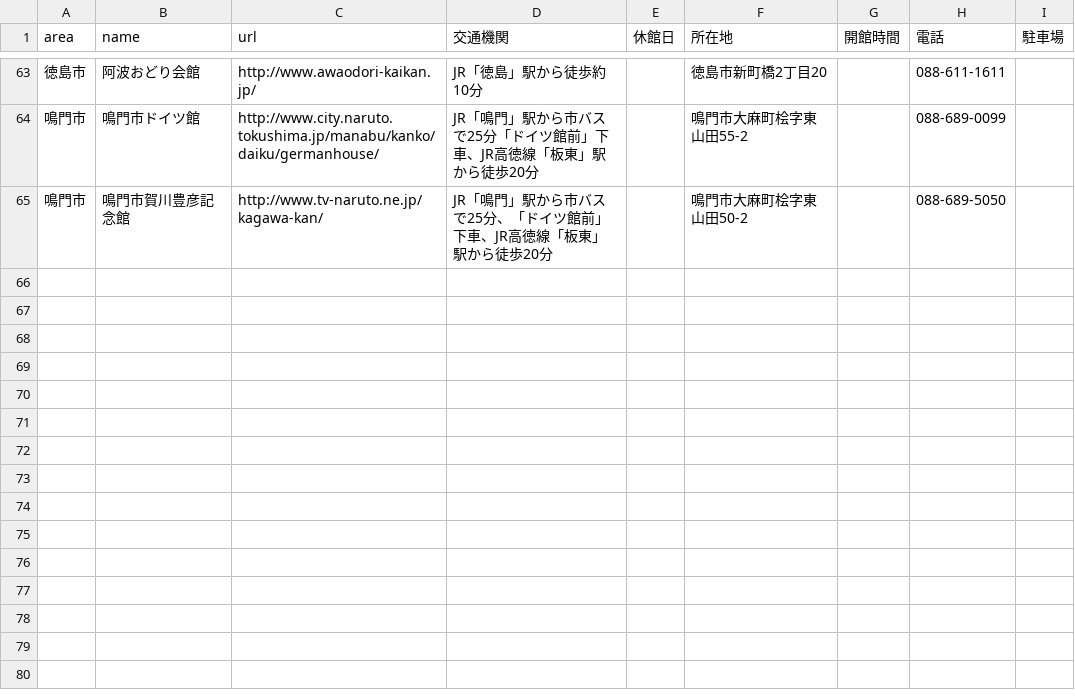
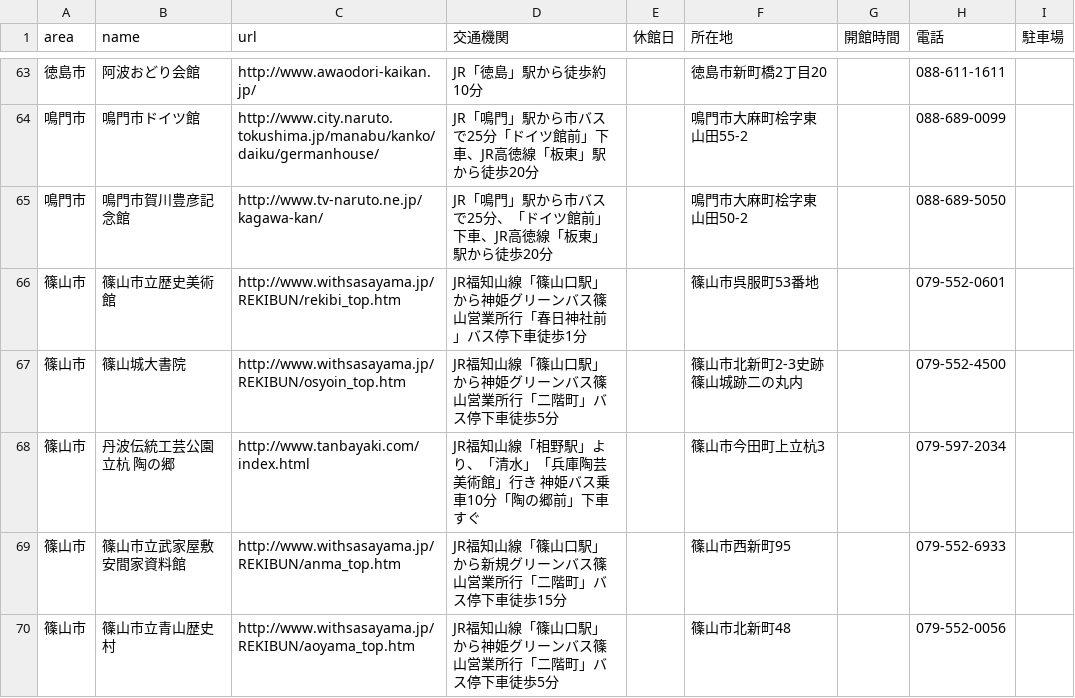
Before and after one commit to hkwi/our-data, a CSV file: nobi.csv, drawn as a sheet; only a part is shown, gaps mark what is left out.

Commit message:
[nobi] sync update
add 篠山市

```diff
--- a/nobi.csv
+++ b/nobi.csv
@@ -65 +65,6 @@ area,name,url,交通機関,休館日,所在地,開館時間,電話,駐車場
 鳴門市,鳴門市賀川豊彦記念館,http://www.tv-naruto.ne.jp/kagawa-kan/,JR「鳴門」駅から市バスで25分、「ドイツ館前」下車、JR高徳線「板東」駅から徒歩20分,,鳴門市大麻町桧字東山田50-2,,088-689-5050,
+篠山市,篠山市立歴史美術館,http://www.withsasayama.jp/REKIBUN/rekibi_top.htm,JR福知山線「篠山口駅」から神姫グリーンバス篠山営業所行「春日神社前」バス停下車徒歩1分,,篠山市呉服町53番地,,079-552-0601,
+篠山市,篠山城大書院,http://www.withsasayama.jp/REKIBUN/osyoin_top.htm,JR福知山線「篠山口駅」から神姫グリーンバス篠山営業所行「二階町」バス停下車徒歩5分,,篠山市北新町2-3史跡篠山城跡二の丸内,,079-552-4500,
+篠山市,丹波伝統工芸公園 立杭 陶の郷,http://www.tanbayaki.com/index.html,JR福知山線「相野駅」より、「清水」「兵庫陶芸美術館」行き 神姫バス乗車10分「陶の郷前」下車すぐ,,篠山市今田町上立杭3,,079-597-2034,
+篠山市,篠山市立武家屋敷安間家資料館,http://www.withsasayama.jp/REKIBUN/anma_top.htm,JR福知山線「篠山口駅」から新規グリーンバス篠山営業所行「二階町」バス停下車徒歩15分,,篠山市西新町95,,079-552-6933,
+篠山市,篠山市立青山歴史村,http://www.withsasayama.jp/REKIBUN/aoyama_top.htm,JR福知山線「篠山口駅」から神姫グリーンバス篠山営業所行「二階町」バス停下車徒歩5分,,篠山市北新町48,,079-552-0056,
```
Also changed, not shown: 2 other files.
